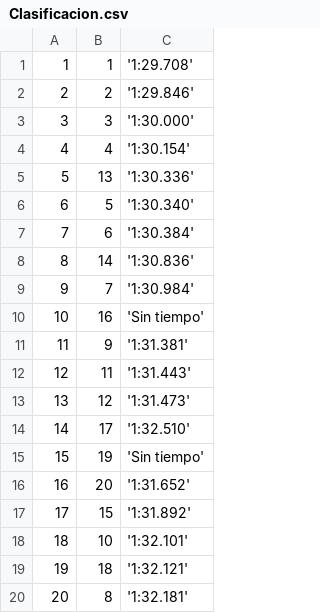
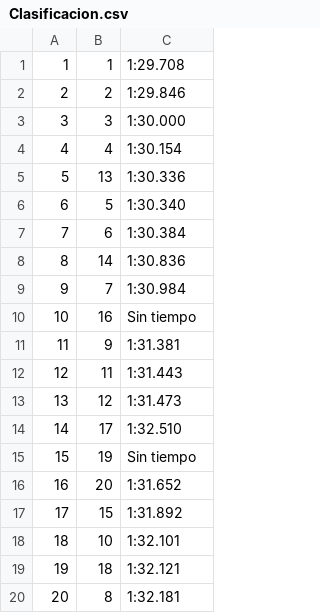
Before and after one commit to uo289549/SEW, a CSV file: php/Clasificacion.csv, drawn as a sheet.

```diff
--- a/php/Clasificacion.csv
+++ b/php/Clasificacion.csv
@@ -1,20 +1,20 @@
-1, 1, '1:29.708'
-2, 2, '1:29.846'
-3, 3, '1:30.000'
-4, 4, '1:30.154'
-5, 13, '1:30.336'
-6, 5, '1:30.340'
-7, 6, '1:30.384'
-8, 14, '1:30.836'
-9, 7, '1:30.984'
-10, 16, 'Sin tiempo'
-11, 9, '1:31.381'
-12, 11, '1:31.443'
-13, 12, '1:31.473'
-14, 17, '1:32.510'
-15, 19, 'Sin tiempo'
-16, 20, '1:31.652'
-17, 15, '1:31.892'
-18, 10, '1:32.101'
-19, 18, '1:32.121'
-20, 8, '1:32.181'
+1,1,1:29.708
+2,2,1:29.846
+3,3,1:30.000
+4,4,1:30.154
+5,13,1:30.336
+6,5,1:30.340
+7,6,1:30.384
+8,14,1:30.836
+9,7,1:30.984
+10,16,Sin tiempo
+11,9,1:31.381
+12,11,1:31.443
+13,12,1:31.473
+14,17,1:32.510
+15,19,Sin tiempo
+16,20,1:31.652
+17,15,1:31.892
+18,10,1:32.101
+19,18,1:32.121
+20,8,1:32.181
```
Also changed, not shown: php/Carrera.csv, php/Equipos.csv, 4 other files.
